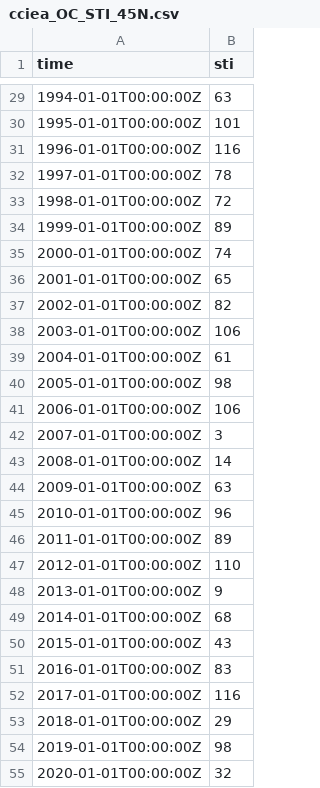
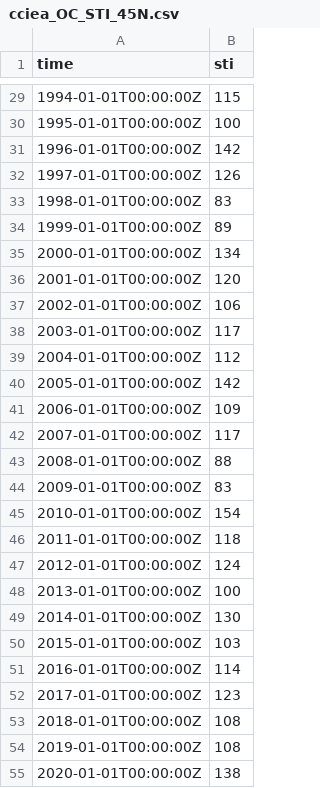
Before and after one commit to ecosystem-state/nonstationary, a CSV file: FisheriesProj/data/Environment/Upwelling_Phenology/cciea_OC_STI_45N.csv, drawn as a sheet; only a part is shown, gaps mark what is left out; the diff covers the shown part only.

```diff
--- a/FisheriesProj/data/Environment/Upwelling_Phenology/cciea_OC_STI_45N.csv
+++ b/FisheriesProj/data/Environment/Upwelling_Phenology/cciea_OC_STI_45N.csv
@@ -29,27 +29,27 @@ time,sti
-1994-01-01T00:00:00Z,63
-1995-01-01T00:00:00Z,101
-1996-01-01T00:00:00Z,116
-1997-01-01T00:00:00Z,78
-1998-01-01T00:00:00Z,72
+1994-01-01T00:00:00Z,115
+1995-01-01T00:00:00Z,100
+1996-01-01T00:00:00Z,142
+1997-01-01T00:00:00Z,126
+1998-01-01T00:00:00Z,83
 1999-01-01T00:00:00Z,89
-2000-01-01T00:00:00Z,74
-2001-01-01T00:00:00Z,65
-2002-01-01T00:00:00Z,82
-2003-01-01T00:00:00Z,106
-2004-01-01T00:00:00Z,61
-2005-01-01T00:00:00Z,98
-2006-01-01T00:00:00Z,106
-2007-01-01T00:00:00Z,3
-2008-01-01T00:00:00Z,14
-2009-01-01T00:00:00Z,63
-2010-01-01T00:00:00Z,96
-2011-01-01T00:00:00Z,89
-2012-01-01T00:00:00Z,110
-2013-01-01T00:00:00Z,9
-2014-01-01T00:00:00Z,68
-2015-01-01T00:00:00Z,43
-2016-01-01T00:00:00Z,83
-2017-01-01T00:00:00Z,116
-2018-01-01T00:00:00Z,29
-2019-01-01T00:00:00Z,98
-2020-01-01T00:00:00Z,32
+2000-01-01T00:00:00Z,134
+2001-01-01T00:00:00Z,120
+2002-01-01T00:00:00Z,106
+2003-01-01T00:00:00Z,117
+2004-01-01T00:00:00Z,112
+2005-01-01T00:00:00Z,142
+2006-01-01T00:00:00Z,109
+2007-01-01T00:00:00Z,117
+2008-01-01T00:00:00Z,88
+2009-01-01T00:00:00Z,83
+2010-01-01T00:00:00Z,154
+2011-01-01T00:00:00Z,118
+2012-01-01T00:00:00Z,124
+2013-01-01T00:00:00Z,100
+2014-01-01T00:00:00Z,130
+2015-01-01T00:00:00Z,103
+2016-01-01T00:00:00Z,114
+2017-01-01T00:00:00Z,123
+2018-01-01T00:00:00Z,108
+2019-01-01T00:00:00Z,108
+2020-01-01T00:00:00Z,138
```
Also changed, not shown: 1 added row and 25 edited cells elsewhere in this file, FisheriesProj/data/Environment/Upwelling_Phenology/cciea_OC_TUMI_33N.csv, FisheriesProj/data/Environment/Upwelling_Phenology/cciea_OC_TUMI_36N.csv, 41 other files.
